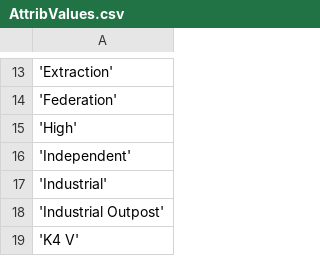
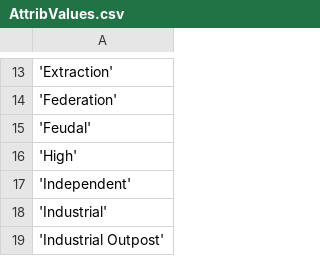
Before and after one commit to EliteDangerous/tradedangerous, a CSV file: data/AttribValues.csv, drawn as a sheet; only a part is shown, gaps mark what is left out; the shorter side is filled out with more unchanged rows; the diff names each change by its address in the sheet, - before the commit and + after, or states it on an @@ line.

```diff
--- a/data/AttribValues.csv
+++ b/data/AttribValues.csv
+row 15: 'Feudal'
```
Also changed, not shown: data/Station.csv, data/StationAttributes.csv.
